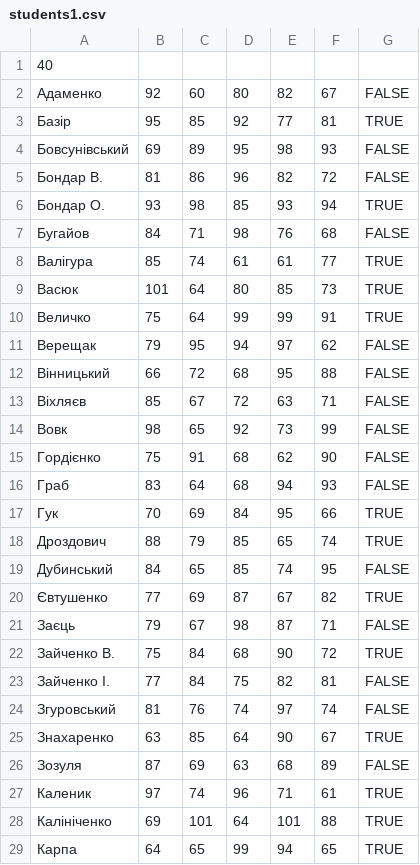
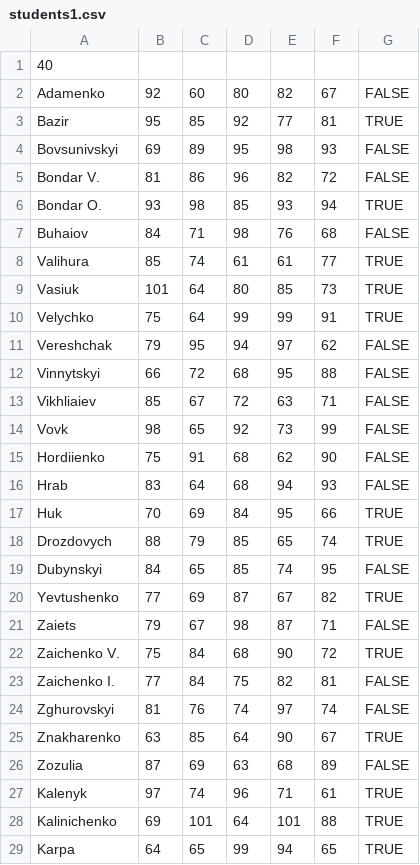
Before and after one commit to Paul-Vasylenko/Laba2OP, a CSV file: project/project/files/students1.csv, drawn as a sheet; only a part is shown; the diff covers the shown part only.

```diff
--- a/project/project/files/students1.csv
+++ b/project/project/files/students1.csv
@@ -1,29 +1,29 @@
 40
-Адаменко,92,60,80,82,67,FALSE
-Базір,95,85,92,77,81,TRUE
-Бовсунівський,69,89,95,98,93,FALSE
-Бондар В.,81,86,96,82,72,FALSE
-Бондар О.,93,98,85,93,94,TRUE
-Бугайов,84,71,98,76,68,FALSE
-Валігура,85,74,61,61,77,TRUE
-Васюк,101,64,80,85,73,TRUE
-Величко,75,64,99,99,91,TRUE
-Верещак,79,95,94,97,62,FALSE
-Вінницький,66,72,68,95,88,FALSE
-Віхляєв,85,67,72,63,71,FALSE
-Вовк,98,65,92,73,99,FALSE
-Гордієнко,75,91,68,62,90,FALSE
-Граб,83,64,68,94,93,FALSE
-Гук,70,69,84,95,66,TRUE
-Дроздович,88,79,85,65,74,TRUE
-Дубинський,84,65,85,74,95,FALSE
-Євтушенко,77,69,87,67,82,TRUE
-Заєць,79,67,98,87,71,FALSE
-Зайченко В.,75,84,68,90,72,TRUE
-Зайченко І.,77,84,75,82,81,FALSE
-Згуровський,81,76,74,97,74,FALSE
-Знахаренко,63,85,64,90,67,TRUE
-Зозуля,87,69,63,68,89,FALSE
-Каленик,97,74,96,71,61,TRUE
-Калініченко,69,101,64,101,88,TRUE
-Карпа,64,65,99,94,65,TRUE
+Adamenko,92,60,80,82,67,FALSE
+Bazir,95,85,92,77,81,TRUE
+Bovsunivskyi,69,89,95,98,93,FALSE
+Bondar V.,81,86,96,82,72,FALSE
+Bondar O.,93,98,85,93,94,TRUE
+Buhaiov,84,71,98,76,68,FALSE
+Valihura,85,74,61,61,77,TRUE
+Vasiuk,101,64,80,85,73,TRUE
+Velychko,75,64,99,99,91,TRUE
+Vereshchak,79,95,94,97,62,FALSE
+Vinnytskyi,66,72,68,95,88,FALSE
+Vikhliaiev,85,67,72,63,71,FALSE
+Vovk,98,65,92,73,99,FALSE
+Hordiienko,75,91,68,62,90,FALSE
+Hrab,83,64,68,94,93,FALSE
+Huk,70,69,84,95,66,TRUE
+Drozdovych,88,79,85,65,74,TRUE
+Dubynskyi,84,65,85,74,95,FALSE
+Yevtushenko,77,69,87,67,82,TRUE
+Zaiets,79,67,98,87,71,FALSE
+Zaichenko V.,75,84,68,90,72,TRUE
+Zaichenko I.,77,84,75,82,81,FALSE
+Zghurovskyi,81,76,74,97,74,FALSE
+Znakharenko,63,85,64,90,67,TRUE
+Zozulia,87,69,63,68,89,FALSE
+Kalenyk,97,74,96,71,61,TRUE
+Kalinichenko,69,101,64,101,88,TRUE
+Karpa,64,65,99,94,65,TRUE
```
Also changed, not shown: 12 edited cells elsewhere in this file, 10 other files.
